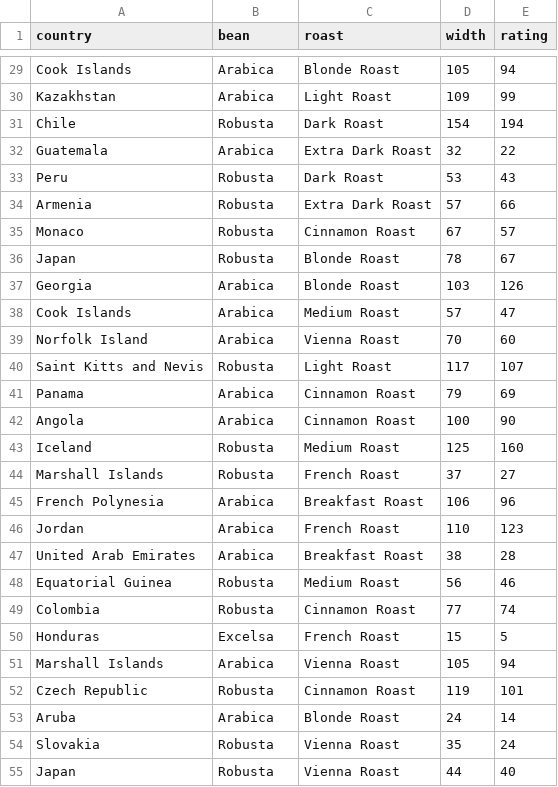
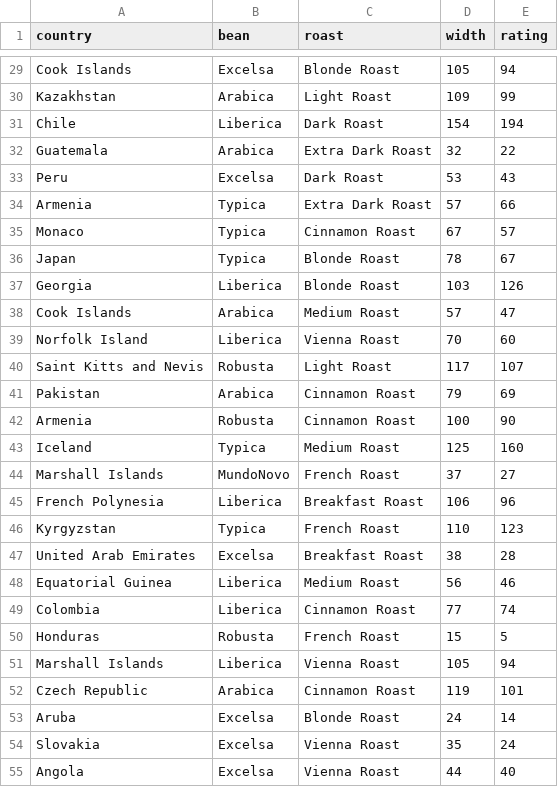
Before and after one commit to JefeThePug/Zorak-Coding-Challenges, a CSV file: website/static/puzzle_input/08/input2.csv, drawn as a sheet; only a part is shown, gaps mark what is left out; the diff covers the shown part only; the diff names each change by its address in the sheet, - before the commit and + after, or states it on an @@ line.

```diff
--- a/website/static/puzzle_input/08/input2.csv
+++ b/website/static/puzzle_input/08/input2.csv
-B29 (bean): Arabica
+B29 (bean): Excelsa
-B31 (bean): Robusta
+B31 (bean): Liberica
-B33 (bean): Robusta
+B33 (bean): Excelsa
-B34:B36 (bean): Robusta
+B34:B36 (bean): Typica
-B37 (bean): Arabica
+B37 (bean): Liberica
-B39 (bean): Arabica
+B39 (bean): Liberica
-A41 (country): Panama
+A41 (country): Pakistan
-A42 (country): Angola
+A42 (country): Armenia
-B42 (bean): Arabica
+B42 (bean): Robusta
-B43 (bean): Robusta
+B43 (bean): Typica
-B44 (bean): Robusta
+B44 (bean): MundoNovo
-B45 (bean): Arabica
+B45 (bean): Liberica
-A46 (country): Jordan
+A46 (country): Kyrgyzstan
-B46 (bean): Arabica
+B46 (bean): Typica
-B47 (bean): Arabica
+B47 (bean): Excelsa
-B48:B49 (bean): Robusta
+B48:B49 (bean): Liberica
-B50 (bean): Excelsa
+B50 (bean): Robusta
-B51 (bean): Arabica
+B51 (bean): Liberica
-B52 (bean): Robusta
+B52 (bean): Arabica
-B53 (bean): Arabica
+B53 (bean): Excelsa
-B54:B55 (bean): Robusta
+B54:B55 (bean): Excelsa
-A55 (country): Japan
+A55 (country): Angola
```
Also changed, not shown: 2 added rows, 2 removed rows and 71 edited cells elsewhere in this file, 5 other files.
